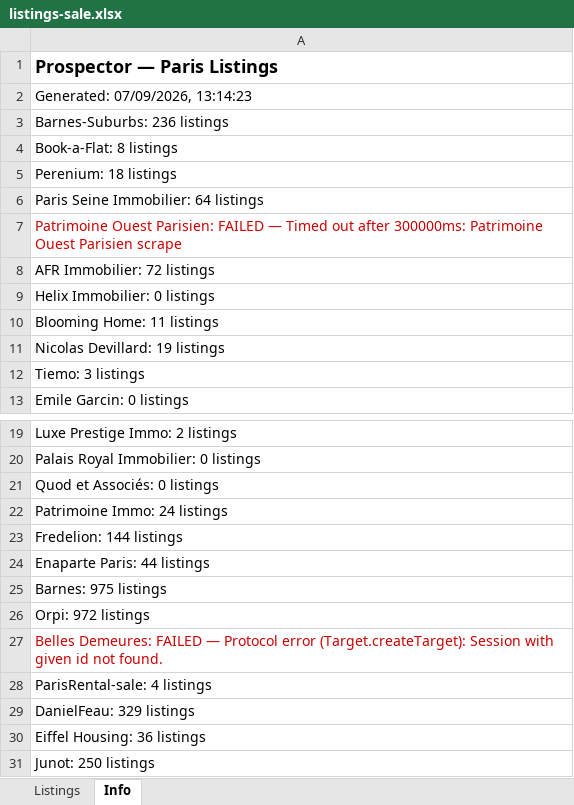
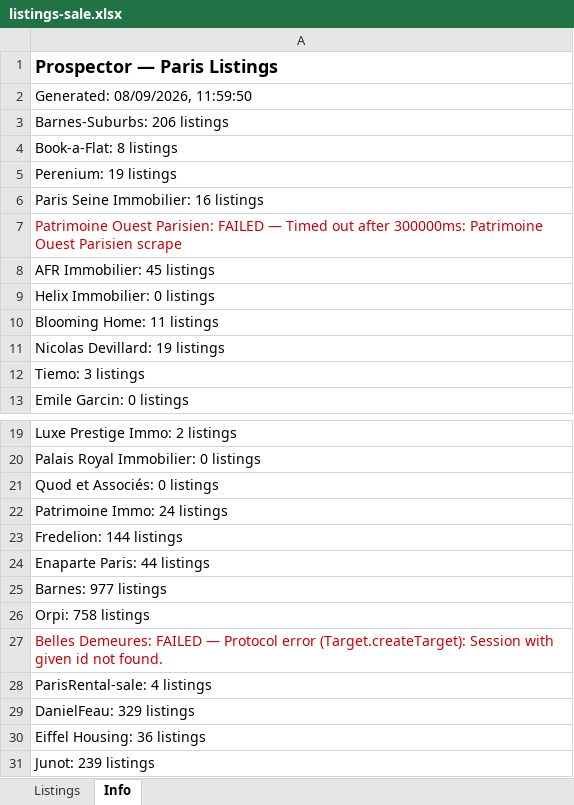
Before and after one commit to YFIP/House-Search-Agent, an Excel workbook: listings-sale.xlsx, sheet Info, drawn as a sheet; only a part is shown, gaps mark what is left out; values as stored, in another font and other column widths than the file's, no borders; the diff names each change by its address in the sheet, - before the commit and + after, or states it on an @@ line.

```diff
--- a/listings-sale.xlsx (sheet Info)
+++ b/listings-sale.xlsx (sheet Info)
-A2: Generated: 07/09/2026, 13:14:23
+A2: Generated: 08/09/2026, 11:59:50
-A3: Barnes-Suburbs: 236 listings
+A3: Barnes-Suburbs: 206 listings
-A5: Perenium: 18 listings
+A5: Perenium: 19 listings
-A6: Paris Seine Immobilier: 64 listings
+A6: Paris Seine Immobilier: 16 listings
-A8: AFR Immobilier: 72 listings
+A8: AFR Immobilier: 45 listings
-A25: Barnes: 975 listings
+A25: Barnes: 977 listings
-A26: Orpi: 972 listings
+A26: Orpi: 758 listings
-A31: Junot: 250 listings
+A31: Junot: 239 listings
```
Also changed, not shown: sheet Listings, listings.xlsx, 1 other file.
